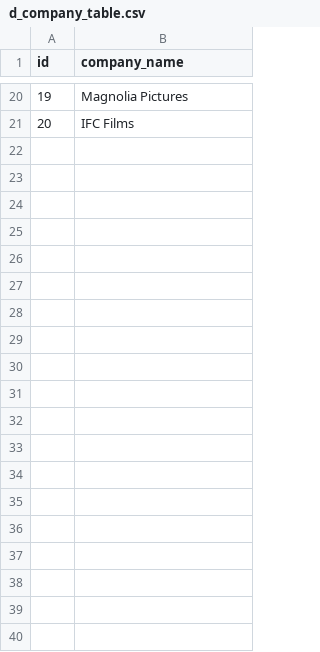
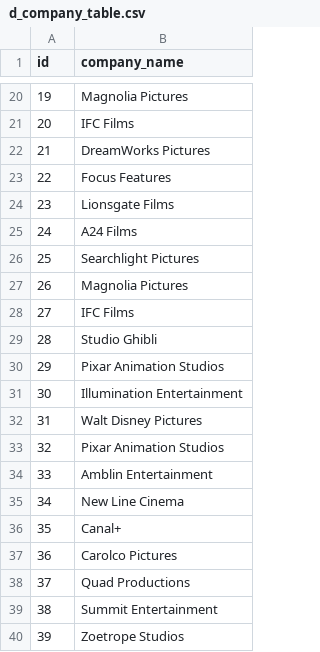
Before and after one commit to Syed-Moinuddin2025/SQL-Python-Learning-Journey, a CSV file: The movie rating/d_company_table.csv, drawn as a sheet; only a part is shown, gaps mark what is left out; the diff covers the shown part only; the diff names each change by its address in the sheet, - before the commit and + after, or states it on an @@ line.

Commit message:
Company

```diff
--- a/The movie rating/d_company_table.csv
+++ b/The movie rating/d_company_table.csv
+row 22: 21 | DreamWorks Pictures
+row 23: 22 | Focus Features
+row 24: 23 | Lionsgate Films
+row 25: 24 | A24 Films
+row 26: 25 | Searchlight Pictures
+row 27: 26 | Magnolia Pictures
+row 28: 27 | IFC Films
+row 29: 28 | Studio Ghibli
+row 30: 29 | Pixar Animation Studios
+row 31: 30 | Illumination Entertainment
+row 32: 31 | Walt Disney Pictures
+row 33: 32 | Pixar Animation Studios
+row 34: 33 | Amblin Entertainment
+row 35: 34 | New Line Cinema
+row 36: 35 | Canal+
+row 37: 36 | Carolco Pictures
+row 38: 37 | Quad Productions
+row 39: 38 | Summit Entertainment
+row 40: 39 | Zoetrope Studios
```
Also changed, not shown: 11 added rows elsewhere in this file.
